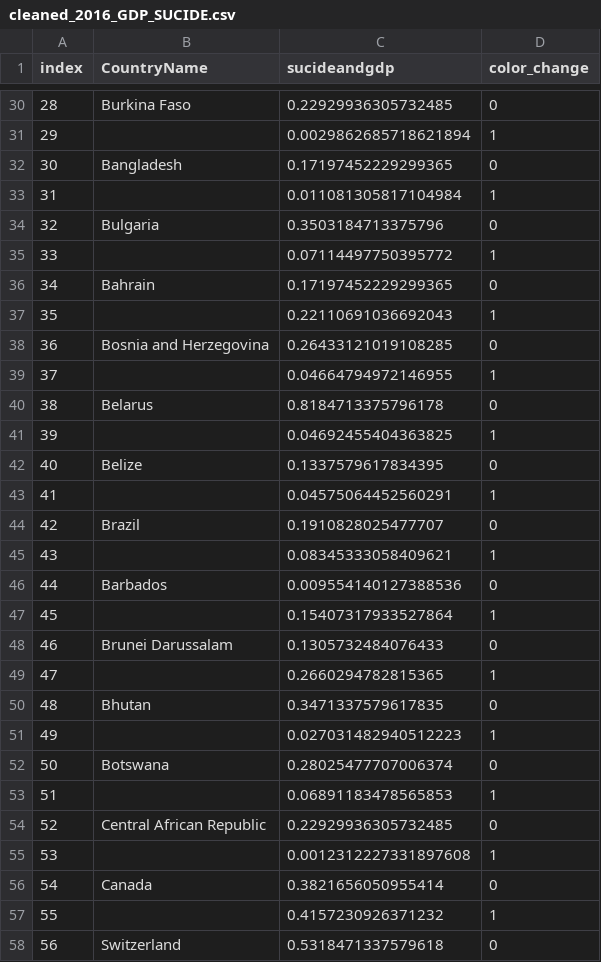
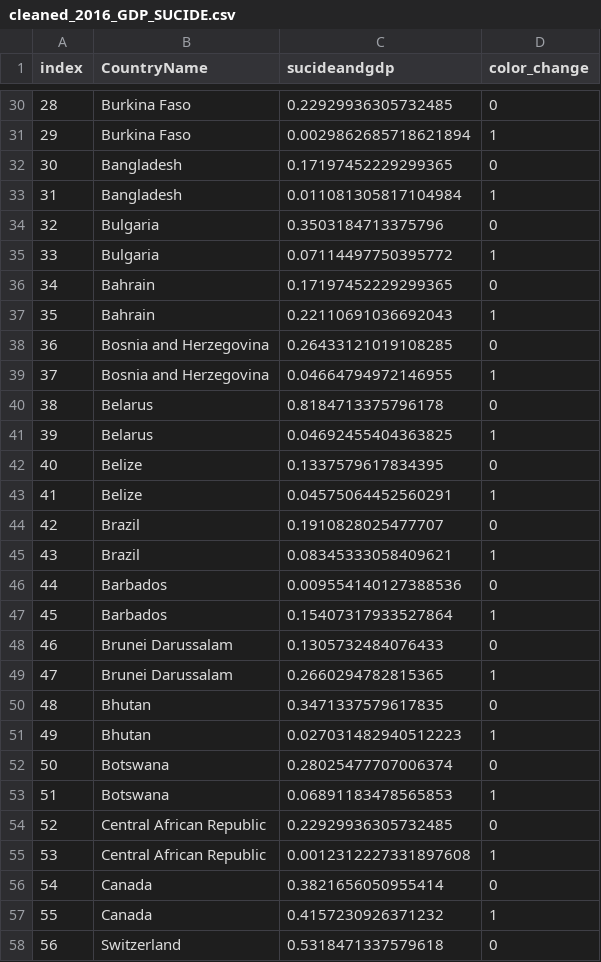
Before and after one commit to Mussabaheen/ELM_PROJECT, a CSV file: cleaned_2016_GDP_SUCIDE.csv, drawn as a sheet; only a part is shown, gaps mark what is left out; the diff covers the shown part only.

```diff
--- a/cleaned_2016_GDP_SUCIDE.csv
+++ b/cleaned_2016_GDP_SUCIDE.csv
@@ -30,29 +30,29 @@ index,CountryName,sucideandgdp,color_change
 28,Burkina Faso,0.22929936305732485,0
-29,,0.0029862685718621894,1
+29,Burkina Faso,0.0029862685718621894,1
 30,Bangladesh,0.17197452229299365,0
-31,,0.011081305817104984,1
+31,Bangladesh,0.011081305817104984,1
 32,Bulgaria,0.3503184713375796,0
-33,,0.07114497750395772,1
+33,Bulgaria,0.07114497750395772,1
 34,Bahrain,0.17197452229299365,0
-35,,0.22110691036692043,1
+35,Bahrain,0.22110691036692043,1
 36,Bosnia and Herzegovina,0.26433121019108285,0
-37,,0.04664794972146955,1
+37,Bosnia and Herzegovina,0.04664794972146955,1
 38,Belarus,0.8184713375796178,0
-39,,0.04692455404363825,1
+39,Belarus,0.04692455404363825,1
 40,Belize,0.1337579617834395,0
-41,,0.04575064452560291,1
+41,Belize,0.04575064452560291,1
 42,Brazil,0.1910828025477707,0
-43,,0.08345333058409621,1
+43,Brazil,0.08345333058409621,1
 44,Barbados,0.009554140127388536,0
-45,,0.15407317933527864,1
+45,Barbados,0.15407317933527864,1
 46,Brunei Darussalam,0.1305732484076433,0
-47,,0.2660294782815365,1
+47,Brunei Darussalam,0.2660294782815365,1
 48,Bhutan,0.3471337579617835,0
-49,,0.027031482940512223,1
+49,Bhutan,0.027031482940512223,1
 50,Botswana,0.28025477707006374,0
-51,,0.06891183478565853,1
+51,Botswana,0.06891183478565853,1
 52,Central African Republic,0.22929936305732485,0
-53,,0.0012312227331897608,1
+53,Central African Republic,0.0012312227331897608,1
 54,Canada,0.3821656050955414,0
-55,,0.4157230926371232,1
+55,Canada,0.4157230926371232,1
 56,Switzerland,0.5318471337579618,0
```
Also changed, not shown: 147 edited cells elsewhere in this file, 1 other file.
